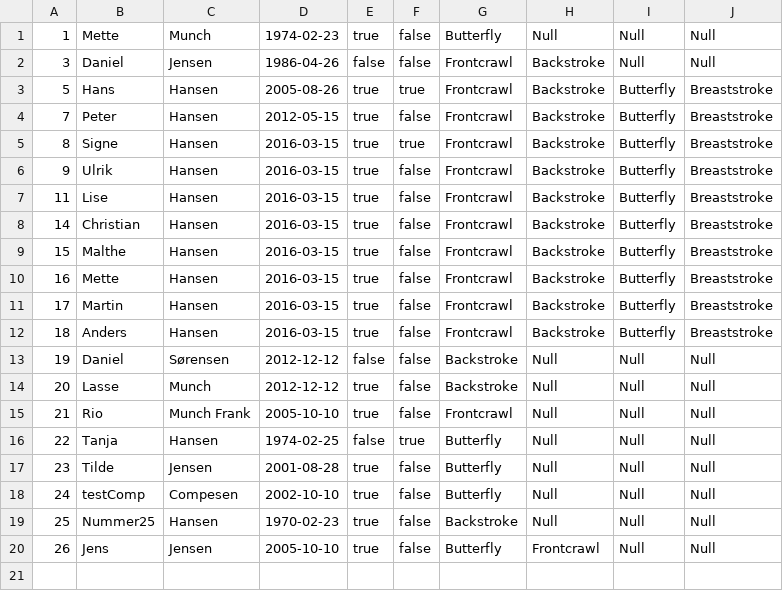
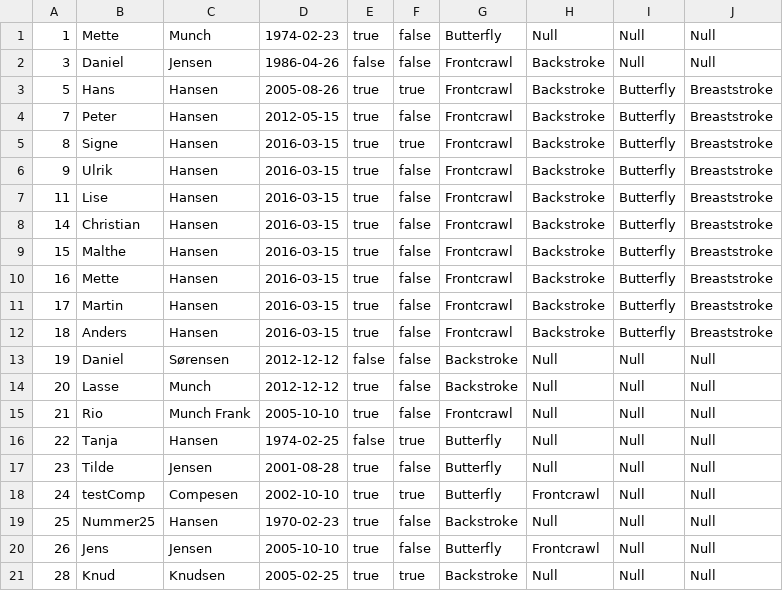
Before and after one commit to MartinEllebyBerg/Delfinen, a CSV file: src/data_source/CompetitionMembers.csv, drawn as a sheet.

Commit message:
saved to file

```diff
--- a/src/data_source/CompetitionMembers.csv
+++ b/src/data_source/CompetitionMembers.csv
@@ -17,4 +17,5 @@
 23;Tilde;Jensen;2001-08-28;true;false;Butterfly;Null;Null;Null
-24;testComp;Compesen;2002-10-10;true;false;Butterfly;Null;Null;Null
+24;testComp;Compesen;2002-10-10;true;true;Butterfly;Frontcrawl;Null;Null
 25;Nummer25;Hansen;1970-02-23;true;false;Backstroke;Null;Null;Null
 26;Jens;Jensen;2005-10-10;true;false;Butterfly;Frontcrawl;Null;Null
+28;Knud;Knudsen;2005-02-25;true;true;Backstroke;Null;Null;Null
```
